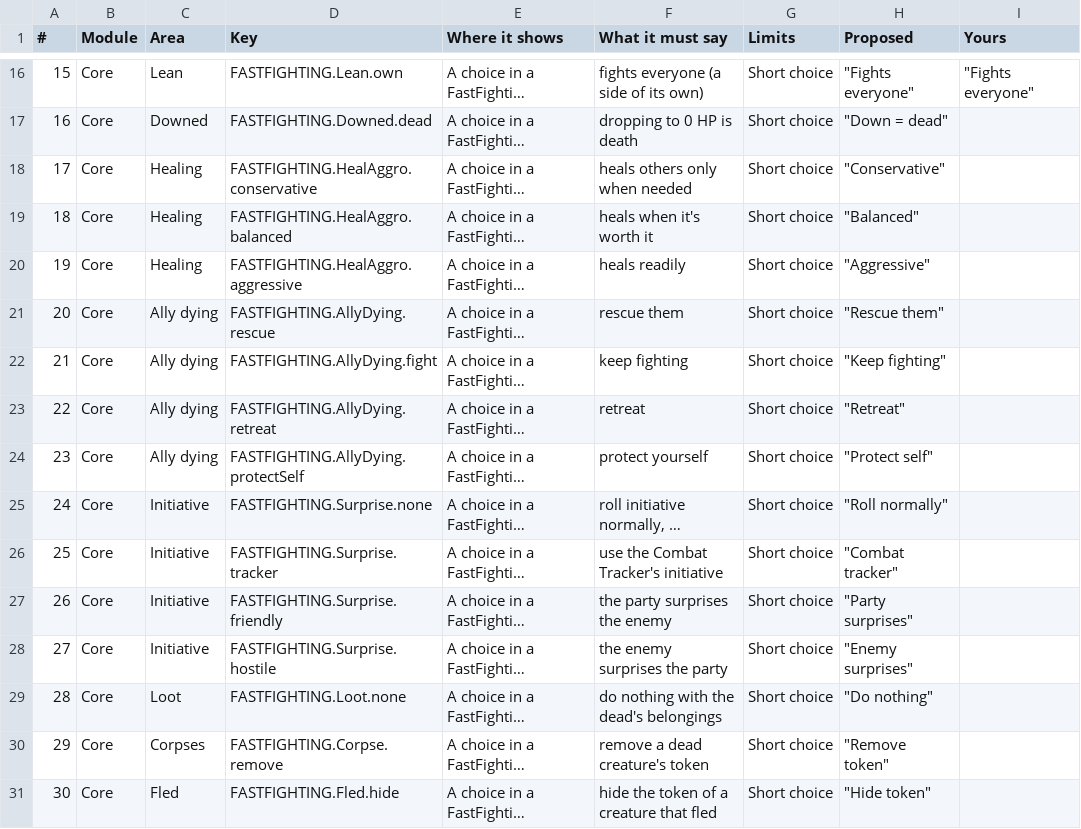
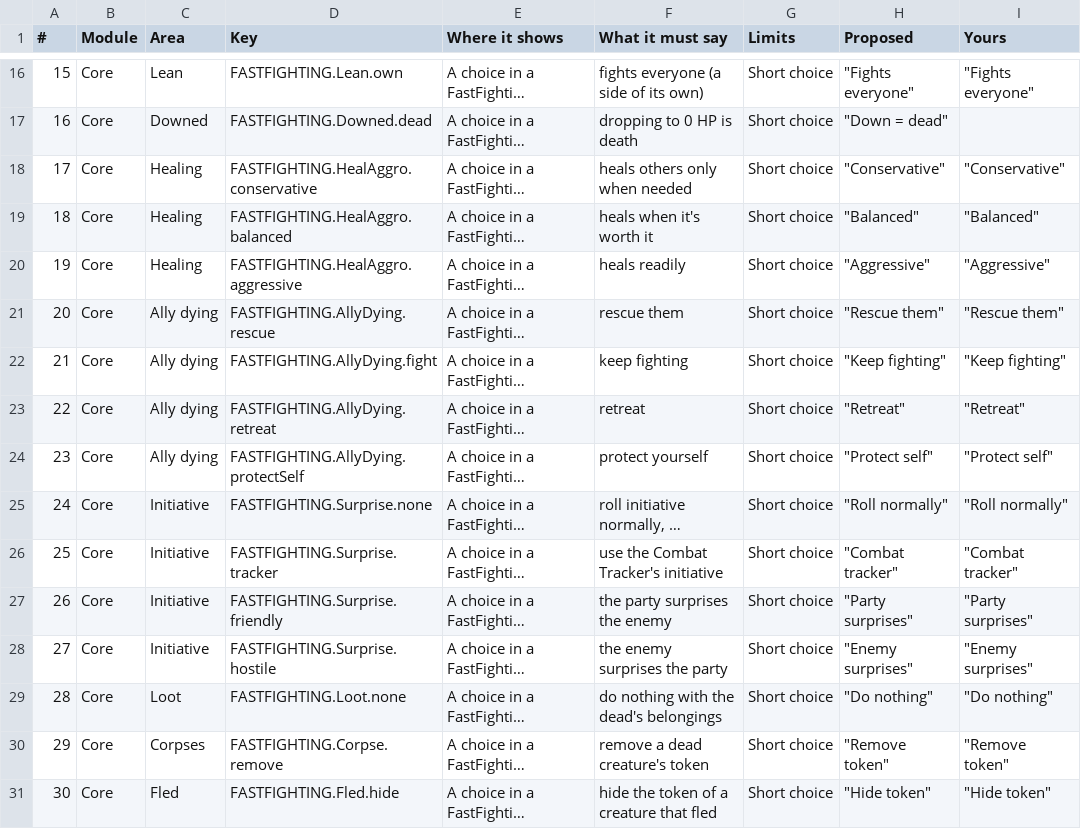
Before and after one commit to galaara98/FastFighting, a CSV file: docs/strings/short-strings.csv, drawn as a sheet; only a part is shown, gaps mark what is left out; long unchanged cells end in …; the diff covers the shown part only; the diff names each change by its address in the sheet, - before the commit and + after, or states it on an @@ line.

```diff
--- a/docs/strings/short-strings.csv
+++ b/docs/strings/short-strings.csv
-I18 (Yours): (empty)
+I18 (Yours): "Conservative"
-I19 (Yours): (empty)
+I19 (Yours): "Balanced"
-I20 (Yours): (empty)
+I20 (Yours): "Aggressive"
-I21 (Yours): (empty)
+I21 (Yours): "Rescue them"
-I22 (Yours): (empty)
+I22 (Yours): "Keep fighting"
-I23 (Yours): (empty)
+I23 (Yours): "Retreat"
-I24 (Yours): (empty)
+I24 (Yours): "Protect self"
-I25 (Yours): (empty)
+I25 (Yours): "Roll normally"
-I26 (Yours): (empty)
+I26 (Yours): "Combat tracker"
-I27 (Yours): (empty)
+I27 (Yours): "Party surprises"
-I28 (Yours): (empty)
+I28 (Yours): "Enemy surprises"
-I29 (Yours): (empty)
+I29 (Yours): "Do nothing"
-I30 (Yours): (empty)
+I30 (Yours): "Remove token"
-I31 (Yours): (empty)
+I31 (Yours): "Hide token"
```
Also changed, not shown: 124 edited cells elsewhere in this file, 15 other files.
